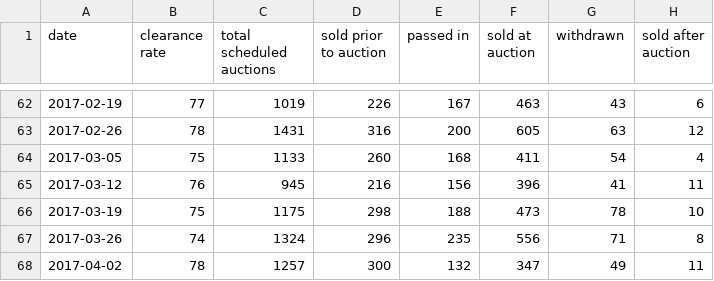
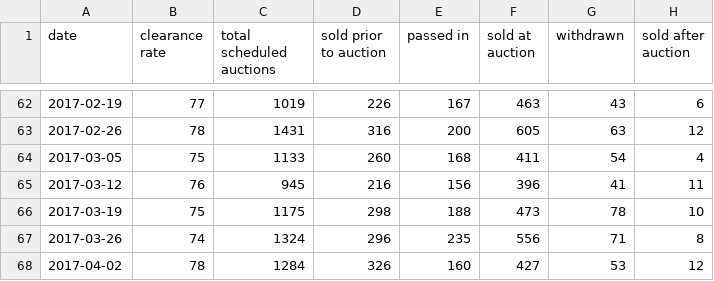
Before and after one commit to cameronmendoza/syd_auction_results, a CSV file: syd_results.csv, drawn as a sheet; only a part is shown, gaps mark what is left out.

Commit message:
Update results 02042017.

```diff
--- a/syd_results.csv
+++ b/syd_results.csv
@@ -67,2 +67,2 @@ date,clearance rate,total scheduled auctions,sold prior to auction,passed in,sol
 2017-03-26,74,1324,296,235,556,71,8
-2017-04-02,78,1257,300,132,347,49,11
+2017-04-02,78,1284,326,160,427,53,12
```
